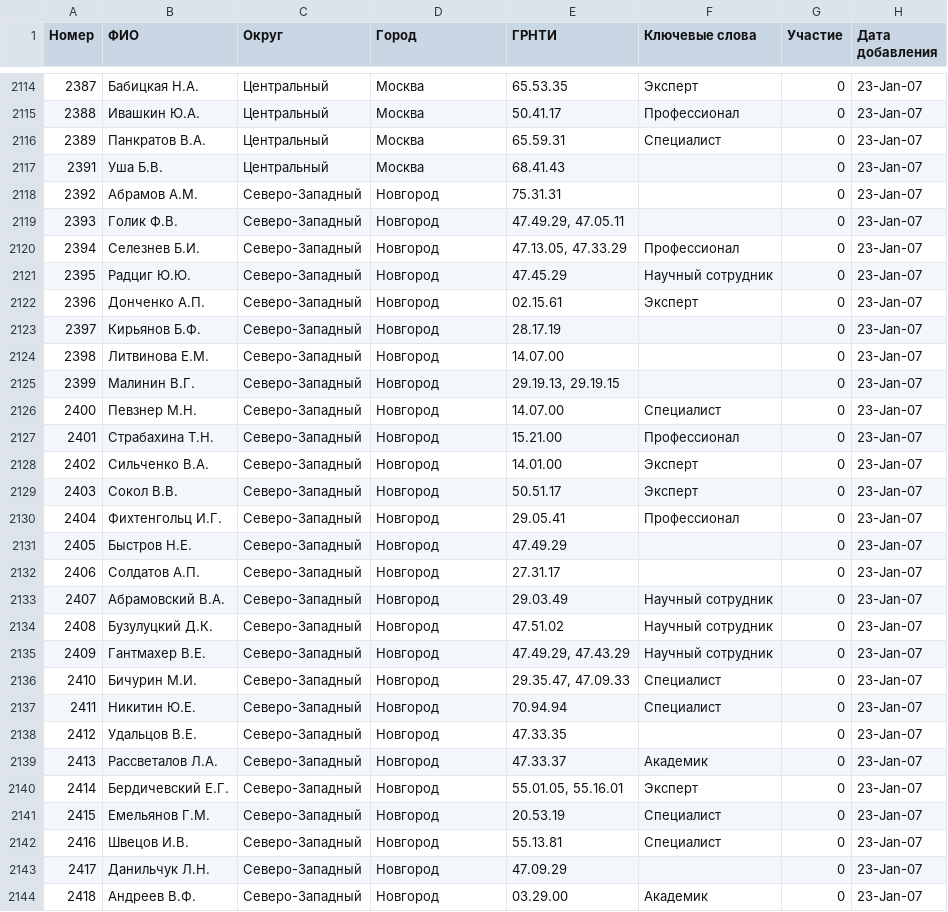
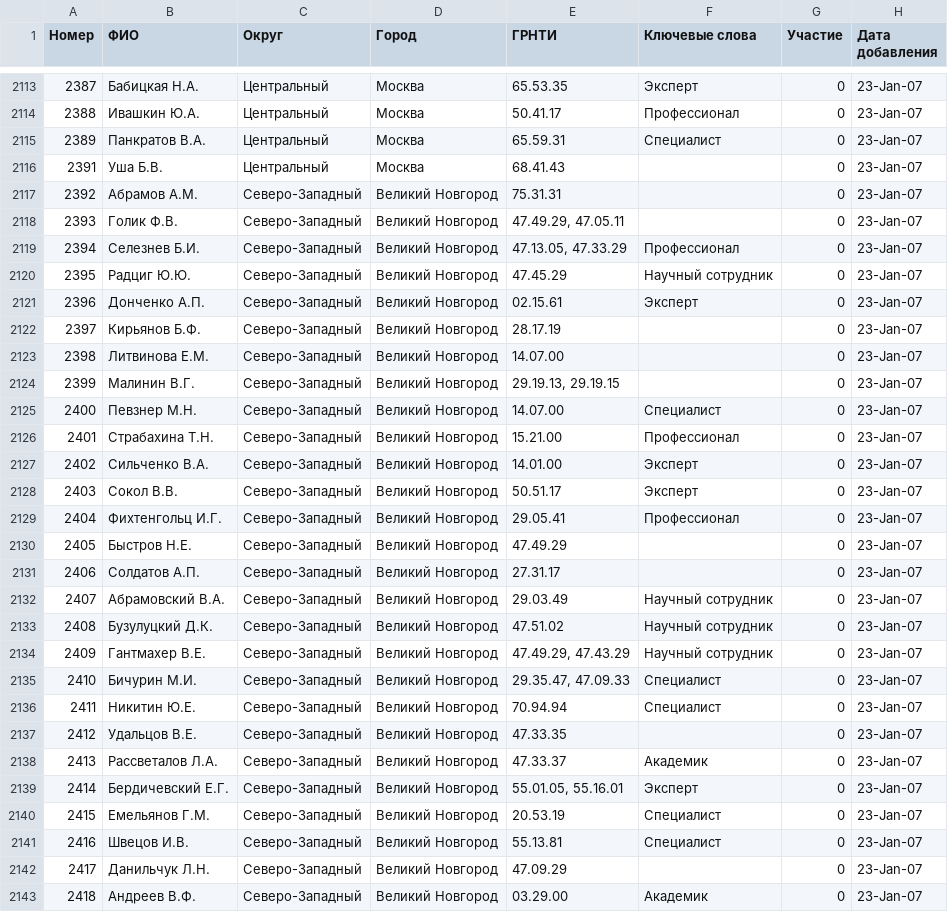
Before and after one commit to LegkoskurovGO/work, a CSV file: data/Expert.csv, drawn as a sheet; only a part is shown, gaps mark what is left out; the diff covers the shown part only.

Commit message:
Костыли (грнти, регион) + начало групп

```diff
--- a/data/Expert.csv
+++ b/data/Expert.csv
@@ -2117,28 +2116,28 @@
 2391;Уша Б.В.;Центральный;Москва;68.41.43;;0;23-Jan-07
-2392;Абрамов А.М.;Северо-Западный;Новгород;75.31.31;;0;23-Jan-07
-2393;Голик Ф.В.;Северо-Западный;Новгород;47.49.29, 47.05.11;;0;23-Jan-07
-2394;Селезнев Б.И.;Северо-Западный;Новгород;47.13.05, 47.33.29;Профессионал;0;23-Jan-07
-2395;Радциг Ю.Ю.;Северо-Западный;Новгород;47.45.29;Научный сотрудник;0;23-Jan-07
-2396;Донченко А.П.;Северо-Западный;Новгород;02.15.61;Эксперт;0;23-Jan-07
-2397;Кирьянов Б.Ф.;Северо-Западный;Новгород;28.17.19;;0;23-Jan-07
-2398;Литвинова Е.М.;Северо-Западный;Новгород;14.07.00;;0;23-Jan-07
-2399;Малинин В.Г.;Северо-Западный;Новгород;29.19.13, 29.19.15;;0;23-Jan-07
-2400;Певзнер М.Н.;Северо-Западный;Новгород;14.07.00;Специалист;0;23-Jan-07
-2401;Страбахина Т.Н.;Северо-Западный;Новгород;15.21.00;Профессионал;0;23-Jan-07
-2402;Сильченко В.А.;Северо-Западный;Новгород;14.01.00;Эксперт;0;23-Jan-07
-2403;Сокол В.В.;Северо-Западный;Новгород;50.51.17;Эксперт;0;23-Jan-07
-2404;Фихтенгольц И.Г.;Северо-Западный;Новгород;29.05.41;Профессионал;0;23-Jan-07
-2405;Быстров Н.Е.;Северо-Западный;Новгород;47.49.29;;0;23-Jan-07
-2406;Солдатов А.П.;Северо-Западный;Новгород;27.31.17;;0;23-Jan-07
-2407;Абрамовский В.А.;Северо-Западный;Новгород;29.03.49;Научный сотрудник;0;23-Jan-07
-2408;Бузулуцкий Д.К.;Северо-Западный;Новгород;47.51.02;Научный сотрудник;0;23-Jan-07
-2409;Гантмахер В.Е.;Северо-Западный;Новгород;47.49.29, 47.43.29;Научный сотрудник;0;23-Jan-07
-2410;Бичурин М.И.;Северо-Западный;Новгород;29.35.47, 47.09.33;Специалист;0;23-Jan-07
-2411;Никитин Ю.Е.;Северо-Западный;Новгород;70.94.94;Специалист;0;23-Jan-07
-2412;Удальцов В.Е.;Северо-Западный;Новгород;47.33.35;;0;23-Jan-07
-2413;Рассветалов Л.А.;Северо-Западный;Новгород;47.33.37;Академик;0;23-Jan-07
-2414;Бердичевский Е.Г.;Северо-Западный;Новгород;55.01.05, 55.16.01;Эксперт;0;23-Jan-07
-2415;Емельянов Г.М.;Северо-Западный;Новгород;20.53.19;Специалист;0;23-Jan-07
-2416;Швецов И.В.;Северо-Западный;Новгород;55.13.81;Специалист;0;23-Jan-07
-2417;Данильчук Л.Н.;Северо-Западный;Новгород;47.09.29;;0;23-Jan-07
-2418;Андреев В.Ф.;Северо-Западный;Новгород;03.29.00;Академик;0;23-Jan-07
+2392;Абрамов А.М.;Северо-Западный;Великий Новгород;75.31.31;;0;23-Jan-07
+2393;Голик Ф.В.;Северо-Западный;Великий Новгород;47.49.29, 47.05.11;;0;23-Jan-07
+2394;Селезнев Б.И.;Северо-Западный;Великий Новгород;47.13.05, 47.33.29;Профессионал;0;23-Jan-07
+2395;Радциг Ю.Ю.;Северо-Западный;Великий Новгород;47.45.29;Научный сотрудник;0;23-Jan-07
+2396;Донченко А.П.;Северо-Западный;Великий Новгород;02.15.61;Эксперт;0;23-Jan-07
+2397;Кирьянов Б.Ф.;Северо-Западный;Великий Новгород;28.17.19;;0;23-Jan-07
+2398;Литвинова Е.М.;Северо-Западный;Великий Новгород;14.07.00;;0;23-Jan-07
+2399;Малинин В.Г.;Северо-Западный;Великий Новгород;29.19.13, 29.19.15;;0;23-Jan-07
+2400;Певзнер М.Н.;Северо-Западный;Великий Новгород;14.07.00;Специалист;0;23-Jan-07
+2401;Страбахина Т.Н.;Северо-Западный;Великий Новгород;15.21.00;Профессионал;0;23-Jan-07
+2402;Сильченко В.А.;Северо-Западный;Великий Новгород;14.01.00;Эксперт;0;23-Jan-07
+2403;Сокол В.В.;Северо-Западный;Великий Новгород;50.51.17;Эксперт;0;23-Jan-07
+2404;Фихтенгольц И.Г.;Северо-Западный;Великий Новгород;29.05.41;Профессионал;0;23-Jan-07
+2405;Быстров Н.Е.;Северо-Западный;Великий Новгород;47.49.29;;0;23-Jan-07
+2406;Солдатов А.П.;Северо-Западный;Великий Новгород;27.31.17;;0;23-Jan-07
+2407;Абрамовский В.А.;Северо-Западный;Великий Новгород;29.03.49;Научный сотрудник;0;23-Jan-07
+2408;Бузулуцкий Д.К.;Северо-Западный;Великий Новгород;47.51.02;Научный сотрудник;0;23-Jan-07
+2409;Гантмахер В.Е.;Северо-Западный;Великий Новгород;47.49.29, 47.43.29;Научный сотрудник;0;23-Jan-07
+2410;Бичурин М.И.;Северо-Западный;Великий Новгород;29.35.47, 47.09.33;Специалист;0;23-Jan-07
+2411;Никитин Ю.Е.;Северо-Западный;Великий Новгород;70.94.94;Специалист;0;23-Jan-07
+2412;Удальцов В.Е.;Северо-Западный;Великий Новгород;47.33.35;;0;23-Jan-07
+2413;Рассветалов Л.А.;Северо-Западный;Великий Новгород;47.33.37;Академик;0;23-Jan-07
+2414;Бердичевский Е.Г.;Северо-Западный;Великий Новгород;55.01.05, 55.16.01;Эксперт;0;23-Jan-07
+2415;Емельянов Г.М.;Северо-Западный;Великий Новгород;20.53.19;Специалист;0;23-Jan-07
+2416;Швецов И.В.;Северо-Западный;Великий Новгород;55.13.81;Специалист;0;23-Jan-07
+2417;Данильчук Л.Н.;Северо-Западный;Великий Новгород;47.09.29;;0;23-Jan-07
+2418;Андреев В.Ф.;Северо-Западный;Великий Новгород;03.29.00;Академик;0;23-Jan-07
```
Also changed, not shown: 1 removed row and 9 edited cells elsewhere in this file, 9 other files.
